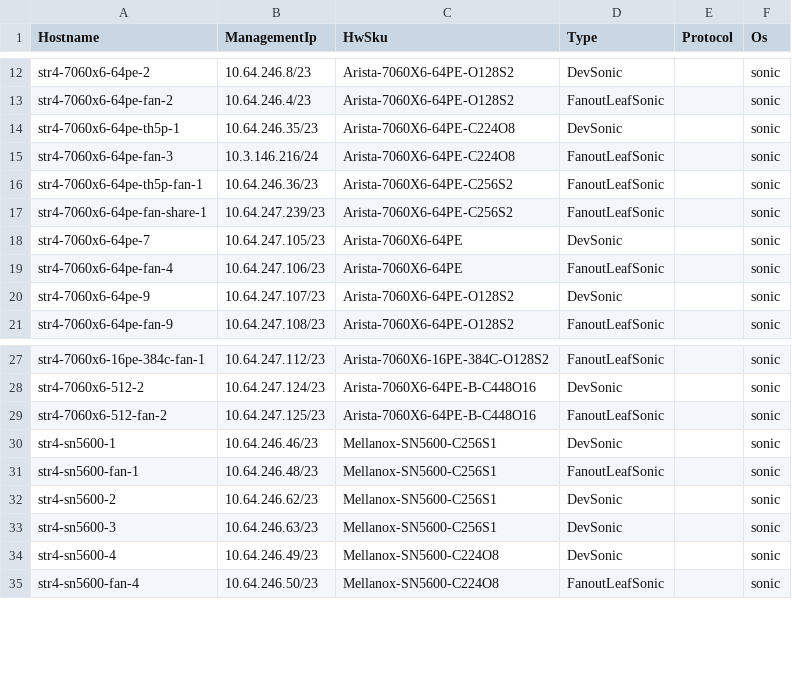
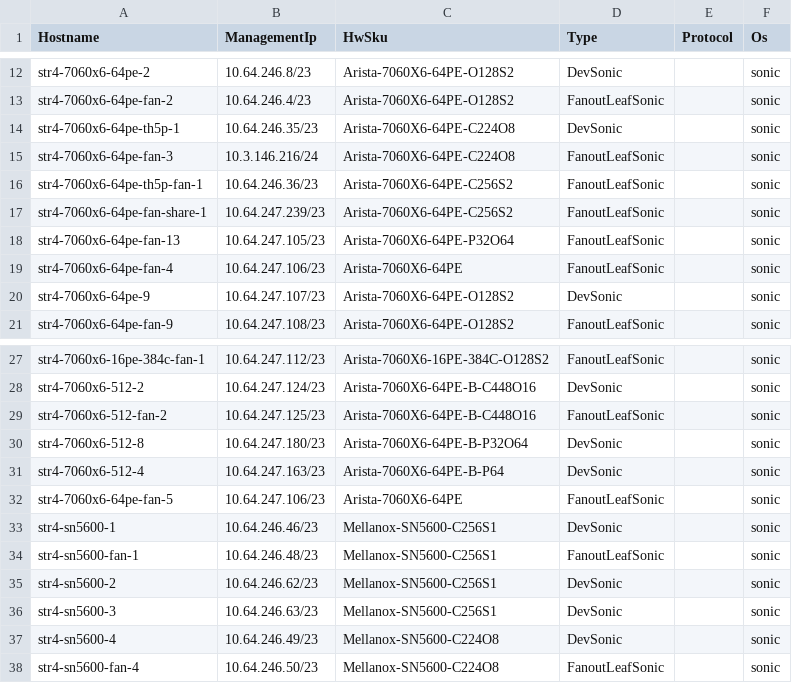
Before and after one commit to sakshamkhurana21/sonic-mgmt, a CSV file: ansible/files/sonic_str4_devices.csv, drawn as a sheet; only a part is shown, gaps mark what is left out.

```diff
--- a/ansible/files/sonic_str4_devices.csv
+++ b/ansible/files/sonic_str4_devices.csv
@@ -17,3 +17,3 @@ str4-7060x6-64pe-th5p-fan-1,10.64.246.36/23,Arista-7060X6-64PE-C256S2,FanoutLeaf
 str4-7060x6-64pe-fan-share-1,10.64.247.239/23,Arista-7060X6-64PE-C256S2,FanoutLeafSonic,,sonic
-str4-7060x6-64pe-7,10.64.247.105/23,Arista-7060X6-64PE,DevSonic,,sonic
+str4-7060x6-64pe-fan-13,10.64.247.105/23,Arista-7060X6-64PE-P32O64,FanoutLeafSonic,,sonic
 str4-7060x6-64pe-fan-4,10.64.247.106/23,Arista-7060X6-64PE,FanoutLeafSonic,,sonic
@@ -29,2 +29,5 @@ str4-7060x6-512-2,10.64.247.124/23,Arista-7060X6-64PE-B-C448O16,DevSonic,,sonic
 str4-7060x6-512-fan-2,10.64.247.125/23,Arista-7060X6-64PE-B-C448O16,FanoutLeafSonic,,sonic
+str4-7060x6-512-8,10.64.247.180/23,Arista-7060X6-64PE-B-P32O64,DevSonic,,sonic
+str4-7060x6-512-4,10.64.247.163/23,Arista-7060X6-64PE-B-P64,DevSonic,,sonic
+str4-7060x6-64pe-fan-5,10.64.247.106/23,Arista-7060X6-64PE,FanoutLeafSonic,,sonic
 str4-sn5600-1,10.64.246.46/23,Mellanox-SN5600-C256S1,DevSonic,,sonic
```
Also changed, not shown: ansible/files/sonic_ixia_devices.csv, ansible/files/sonic_str2_pdu_links.csv, 15 other files.
